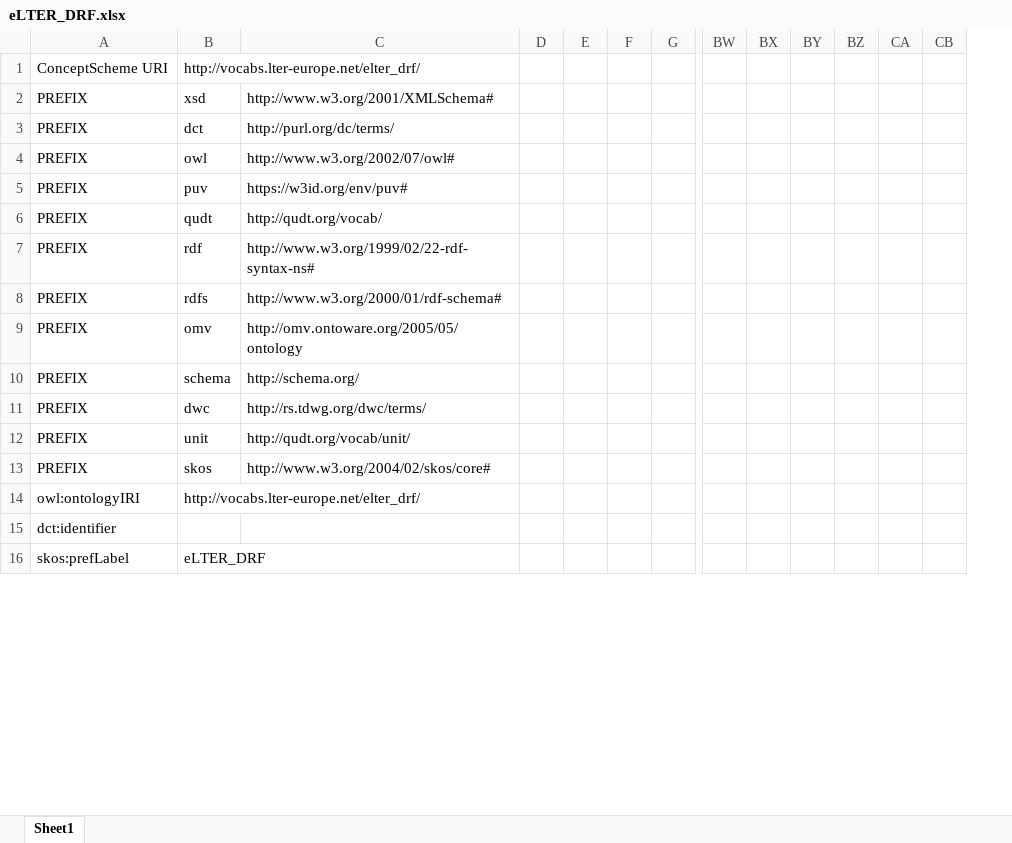
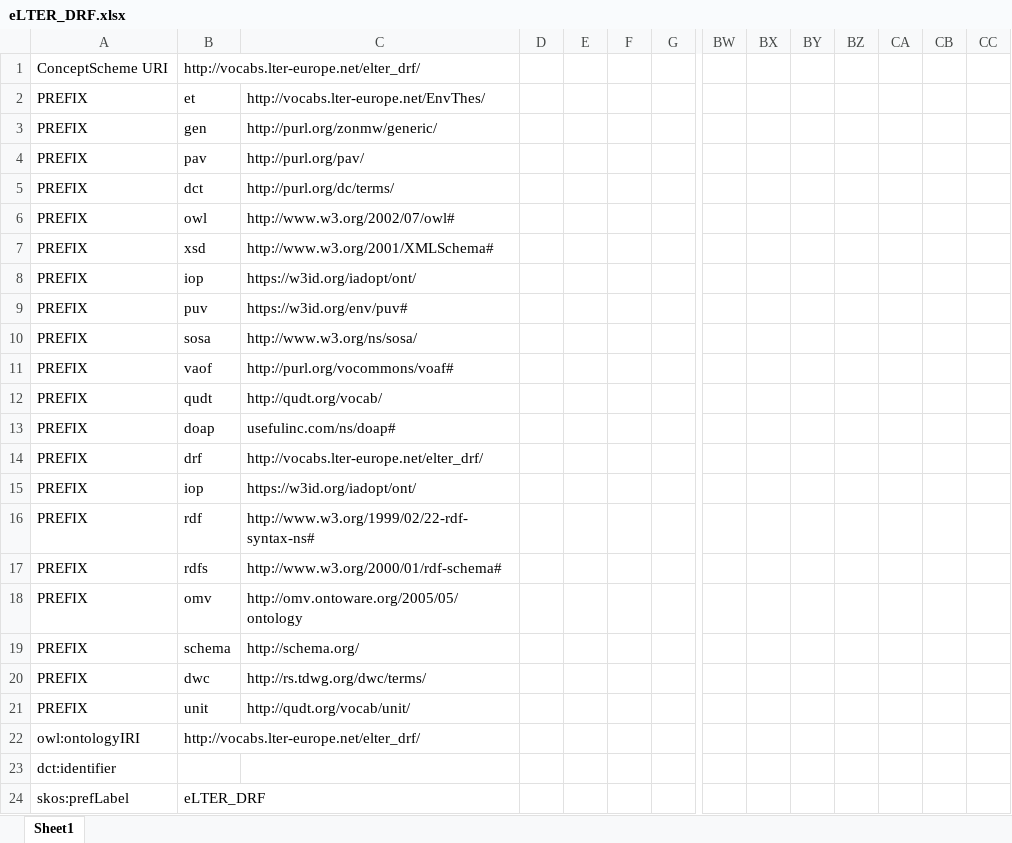
Before and after one commit to LTER-Europe/eLTER_DRF, an Excel workbook: eLTER_DRF.xlsx, sheet Sheet1, drawn as a sheet; only a part is shown, gaps mark what is left out; values as stored, in another font and other column widths than the file's, no borders; removed rows and columns are numbered as before the commit, all else as after; rows hold the shown columns only; the diff names each change by its address in the sheet, - before the commit and + after, or states it on an @@ line.

```diff
--- a/eLTER_DRF.xlsx (sheet Sheet1)
+++ b/eLTER_DRF.xlsx (sheet Sheet1)
+column BZ, empty
+row 2: PREFIX | et | http://vocabs.lter-europe.net/EnvThes/
-B3: xsd
+B3: gen
-C3: http://www.w3.org/2001/XMLSchema#
+C3: http://purl.org/zonmw/generic/
+row 4: PREFIX | pav | http://purl.org/pav/
+row 7: PREFIX | xsd | http://www.w3.org/2001/XMLSchema#
+row 8: PREFIX | iop | https://w3id.org/iadopt/ont/
+row 10: PREFIX | sosa | http://www.w3.org/ns/sosa/
+row 11: PREFIX | vaof | http://purl.org/vocommons/voaf#
+row 13: PREFIX | doap | usefulinc.com/ns/doap#
+row 14: PREFIX | drf | http://vocabs.lter-europe.net/elter_drf/
+row 15: PREFIX | iop | https://w3id.org/iadopt/ont/
-row 13: PREFIX | skos | http://www.w3.org/2004/02/skos/core#
```
Also changed, not shown: 3 other files.
